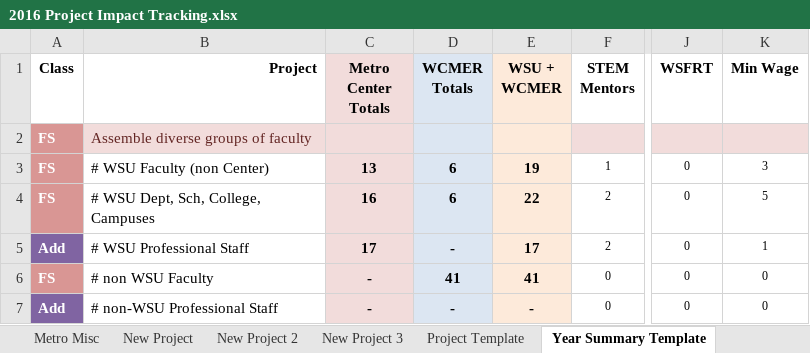
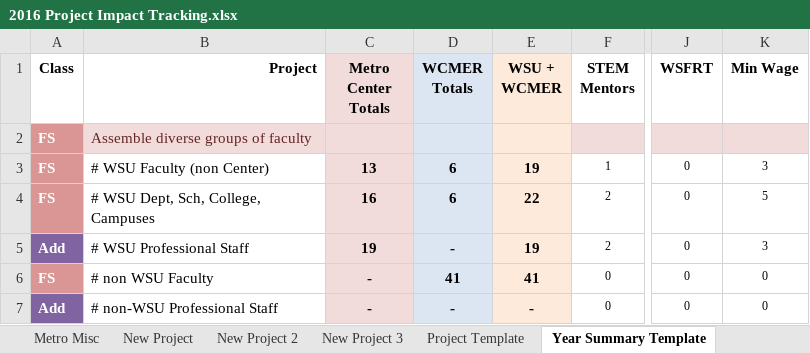
Before and after one commit to ReidTissing/groupcommit, an Excel workbook: 2016 Project Impact Tracking.xlsx, sheet Year Summary Template, drawn as a sheet; only a part is shown, gaps mark what is left out; values as stored, in another font and other column widths than the file's, no borders; the diff names each change by its address in the sheet, - before the commit and + after, or states it on an @@ line.

Commit message:
Added Income

```diff
--- a/2016 Project Impact Tracking.xlsx (sheet Year Summary Template)
+++ b/2016 Project Impact Tracking.xlsx (sheet Year Summary Template)
-C5 (Metro Center Totals): 17
+C5 (Metro Center Totals): 19
-E5 (WSU + WCMER): 17
+E5 (WSU + WCMER): 19
-K5 (Min Wage): 1
+K5 (Min Wage): 3
```
Also changed, not shown: sheet Min Wage.
